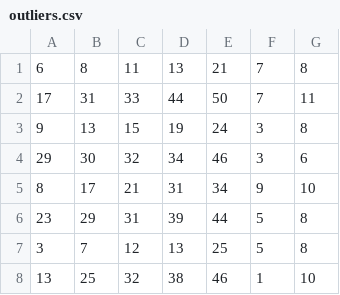
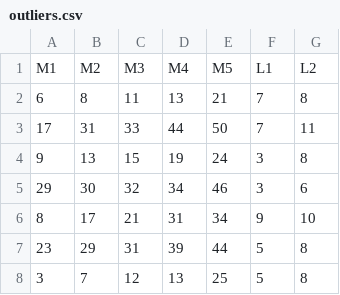
Before and after one commit to lordkret/profit, a CSV file: profit/simple_building_blocks/src/main/resources/outliers.csv, drawn as a sheet; only a part is shown; the shorter side is filled out with more unchanged rows.

```diff
--- a/profit/simple_building_blocks/src/main/resources/outliers.csv
+++ b/profit/simple_building_blocks/src/main/resources/outliers.csv
@@ -1 +1,2 @@
+M1,M2,M3,M4,M5,L1,L2
 6,8,11,13,21,7,8
```
Also changed, not shown: 3 other files.
